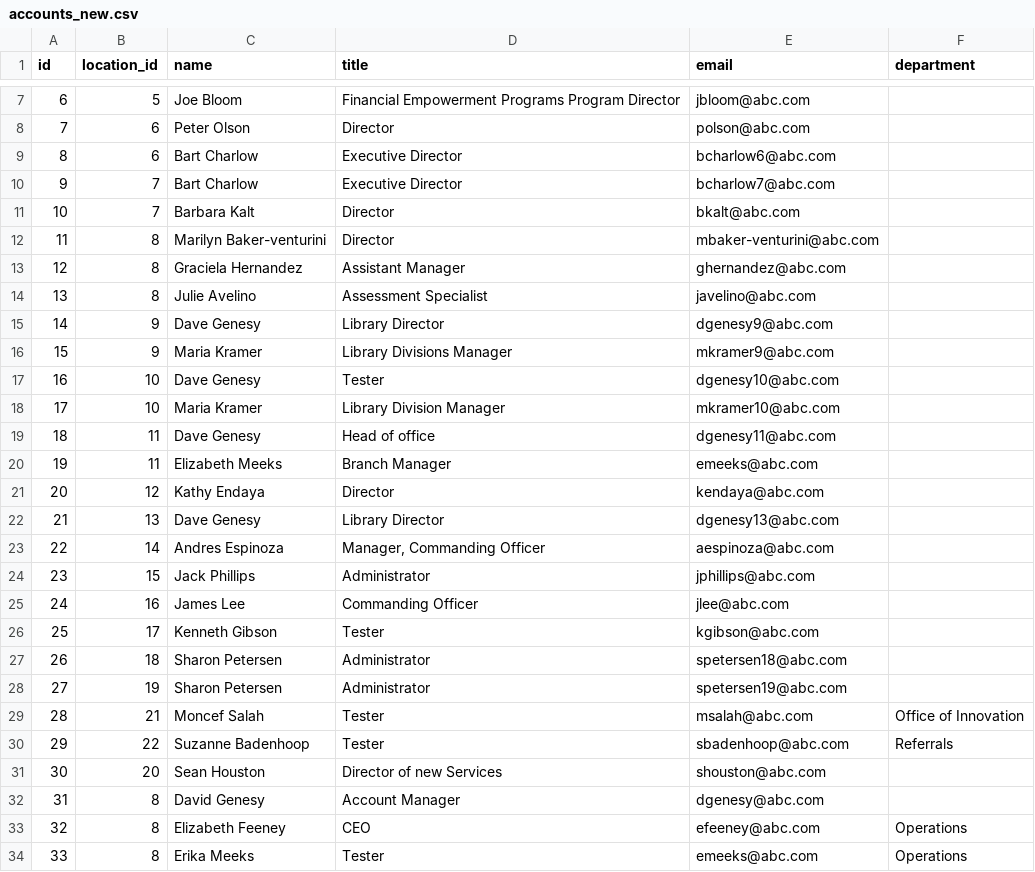
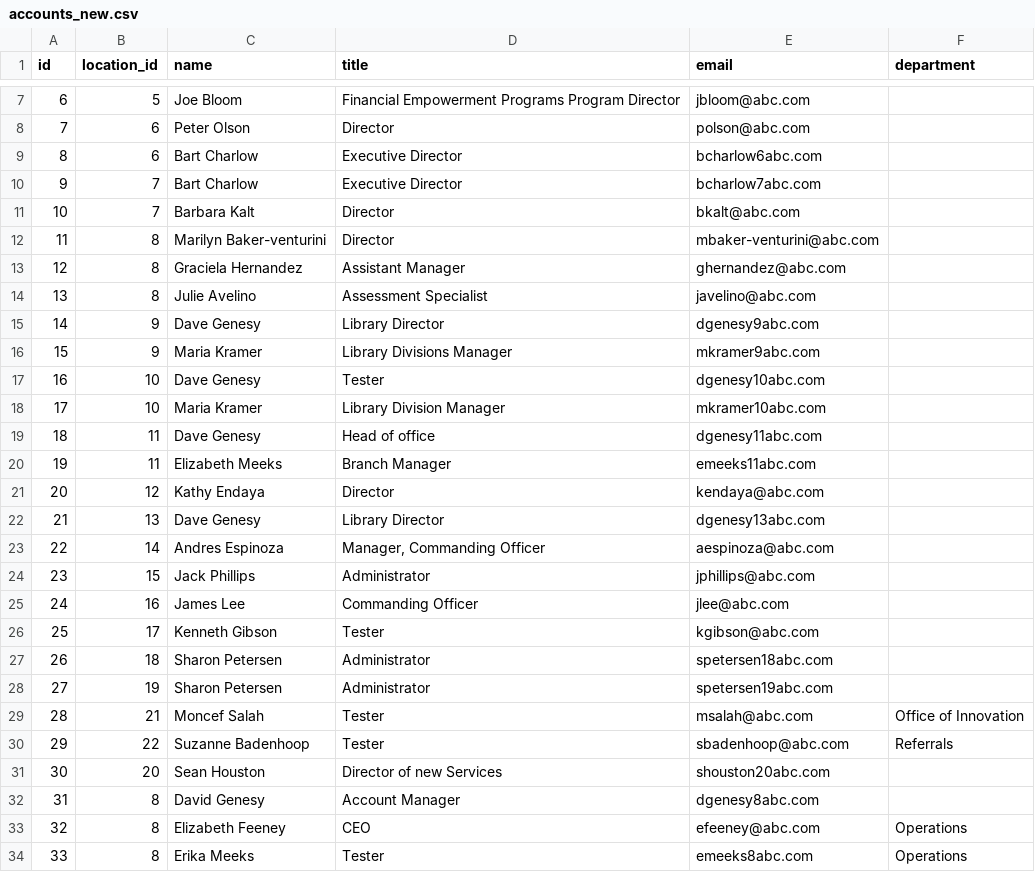
Before and after one commit to hoso11/repo_test, a CSV file: accounts_new.csv, drawn as a sheet; only a part is shown, gaps mark what is left out; the diff covers the shown part only.

```diff
--- a/accounts_new.csv
+++ b/accounts_new.csv
@@ -8,4 +8,4 @@ id,location_id,name,title,email,department
 7,6,Peter Olson,Director,polson@abc.com,
-8,6,Bart Charlow,Executive Director,bcharlow6@abc.com,
-9,7,Bart Charlow,Executive Director,bcharlow7@abc.com,
+8,6,Bart Charlow,Executive Director,bcharlow6abc.com,
+9,7,Bart Charlow,Executive Director,bcharlow7abc.com,
 10,7,Barbara Kalt,Director,bkalt@abc.com,
@@ -14,9 +14,9 @@ id,location_id,name,title,email,department
 13,8,Julie Avelino,Assessment Specialist,javelino@abc.com,
-14,9,Dave Genesy,Library Director,dgenesy9@abc.com,
-15,9,Maria Kramer,Library Divisions Manager,mkramer9@abc.com,
-16,10,Dave Genesy,Tester,dgenesy10@abc.com,
-17,10,Maria Kramer,Library Division Manager,mkramer10@abc.com,
-18,11,Dave Genesy,Head of office,dgenesy11@abc.com,
-19,11,Elizabeth Meeks,Branch Manager,emeeks@abc.com,
+14,9,Dave Genesy,Library Director,dgenesy9abc.com,
+15,9,Maria Kramer,Library Divisions Manager,mkramer9abc.com,
+16,10,Dave Genesy,Tester,dgenesy10abc.com,
+17,10,Maria Kramer,Library Division Manager,mkramer10abc.com,
+18,11,Dave Genesy,Head of office,dgenesy11abc.com,
+19,11,Elizabeth Meeks,Branch Manager,emeeks11abc.com,
 20,12,Kathy Endaya,Director,kendaya@abc.com,
-21,13,Dave Genesy,Library Director,dgenesy13@abc.com,
+21,13,Dave Genesy,Library Director,dgenesy13abc.com,
@@ -26,9 +26,9 @@ id,location_id,name,title,email,department
 25,17,Kenneth Gibson,Tester,kgibson@abc.com,
-26,18,Sharon Petersen,Administrator,spetersen18@abc.com,
-27,19,Sharon Petersen,Administrator,spetersen19@abc.com,
+26,18,Sharon Petersen,Administrator,spetersen18abc.com,
+27,19,Sharon Petersen,Administrator,spetersen19abc.com,
 28,21,Moncef Salah,Tester,msalah@abc.com,Office of Innovation
 29,22,Suzanne Badenhoop,Tester,sbadenhoop@abc.com,Referrals
-30,20,Sean Houston,Director of new Services,shouston@abc.com,
-31,8,David Genesy,Account Manager,dgenesy@abc.com,
+30,20,Sean Houston,Director of new Services,shouston20abc.com,
+31,8,David Genesy,Account Manager,dgenesy8abc.com,
 32,8,Elizabeth Feeney,CEO,efeeney@abc.com,Operations
-33,8,Erika Meeks,Tester,emeeks@abc.com,Operations
+33,8,Erika Meeks,Tester,emeeks8abc.com,Operations
```
Also changed, not shown: 1 edited cell elsewhere in this file.
